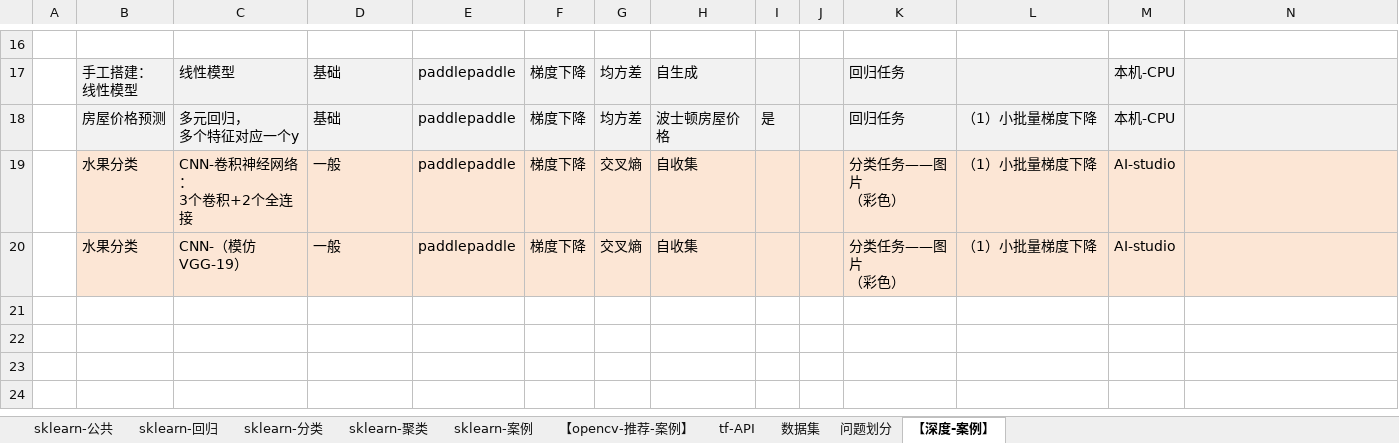
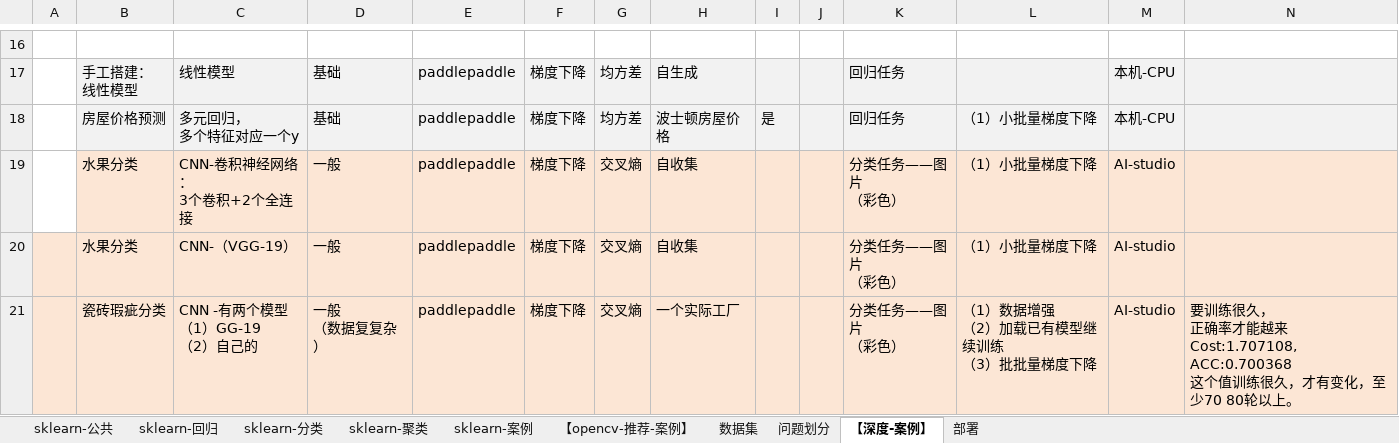
Before and after one commit to LiHengofChina/_python, an Excel workbook: 002.Artificial_Intelligence/接口汇总.xlsx, sheet 【深度-案例】, drawn as a sheet; only a part is shown, gaps mark what is left out; values as stored, in another font and other column widths than the file's, no borders; ↵ is a line break in a cell; the diff names each change by its address in the sheet, - before the commit and + after, or states it on an @@ line.

```diff
--- a/002.Artificial_Intelligence/接口汇总.xlsx (sheet 【深度-案例】)
+++ b/002.Artificial_Intelligence/接口汇总.xlsx (sheet 【深度-案例】)
-sheet tab: tf-API
+sheet tab: 部署
@@ sheet tab order changed: sklearn-公共 | sklearn-回归 | sklearn-分类 | sklearn-聚类 | sklearn-案例 | 【opencv-推荐-案例】 | 数据集 | 问题划分 | 【深度-案例】 | 部署 @@
-A20 fill: none
+A20 fill: #FCE6D5
-C20: CNN-（模仿VGG-19）
+C20: CNN-（VGG-19）
+row 21:  | 瓷砖瑕疵分类 | CNN -有两个模型 ↵ （1）GG-19 ↵ （2）自己的 | 一般 ↵ （数据复复杂） | paddlepaddle | 梯度下降 | 交叉熵 | 一个实际工厂 |  |  | 分类任务——图片 ↵ （彩色） | （1）数据增强 ↵ （2）加载已有模型继续训练 ↵ （3）批批量梯度下降 | AI-studio | 要训练很久， ↵ 正确率才能越来 ↵ Cost:1.707108, ACC:0.700368 ↵ 这个值训练很久，才有变化，至少70 80轮以上。
```
Also changed, not shown: sheet 部署, sheet 问题划分, 002.Artificial_Intelligence/汇总.xlsx, 10 other files.
